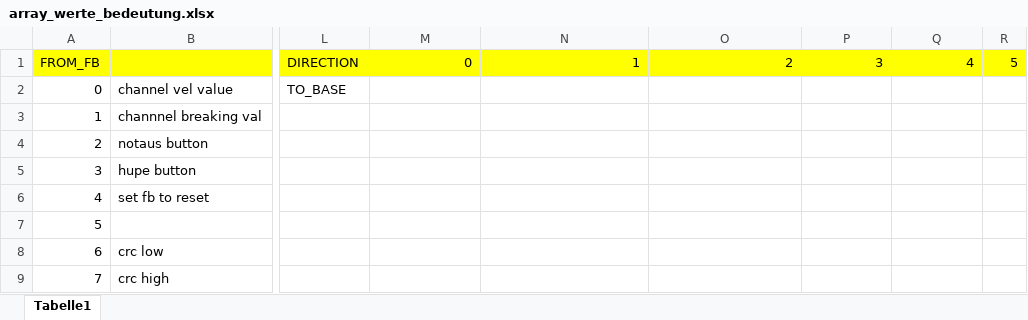
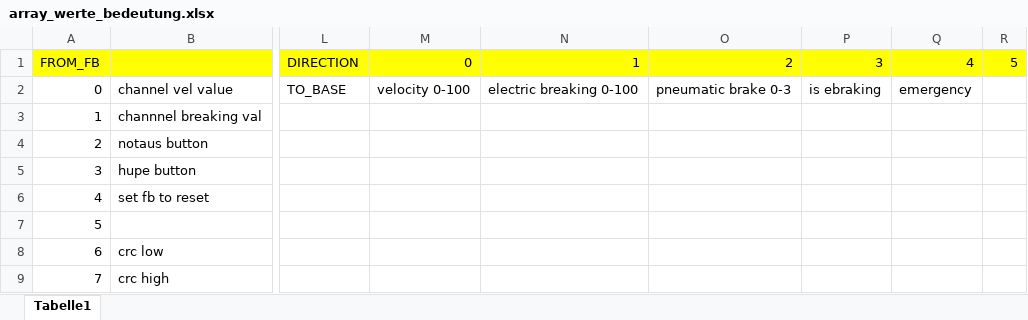
Before and after one commit to RBEGamer/em2soft, an Excel workbook: src/switch_controller_firmware/array_werte_bedeutung.xlsx, sheet Tabelle1, drawn as a sheet; only a part is shown, gaps mark what is left out; values as stored, in another font and other column widths than the file's, no borders; the diff names each change by its address in the sheet, - before the commit and + after, or states it on an @@ line.

```diff
--- a/src/switch_controller_firmware/array_werte_bedeutung.xlsx (sheet Tabelle1)
+++ b/src/switch_controller_firmware/array_werte_bedeutung.xlsx (sheet Tabelle1)
-M2: (empty)
+M2: velocity 0-100
-N2: (empty)
+N2: electric breaking 0-100
-O2: (empty)
+O2: pneumatic brake 0-3
-P2: (empty)
+P2: is ebraking
-Q2: (empty)
+Q2: emergency
```
Also changed, not shown: 1 other file.
